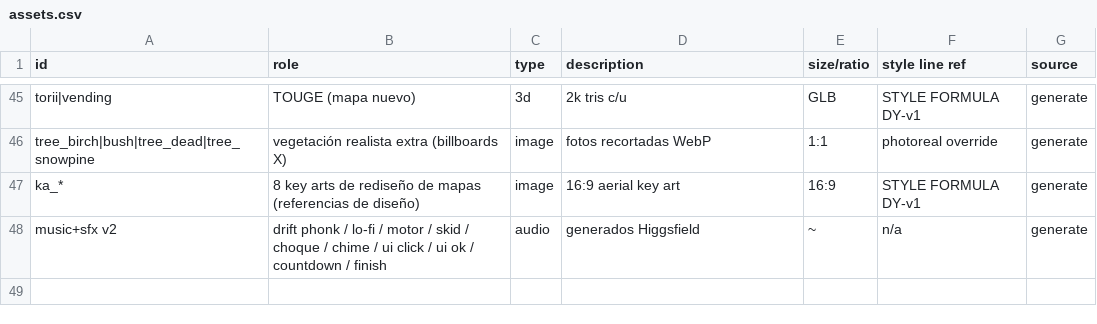
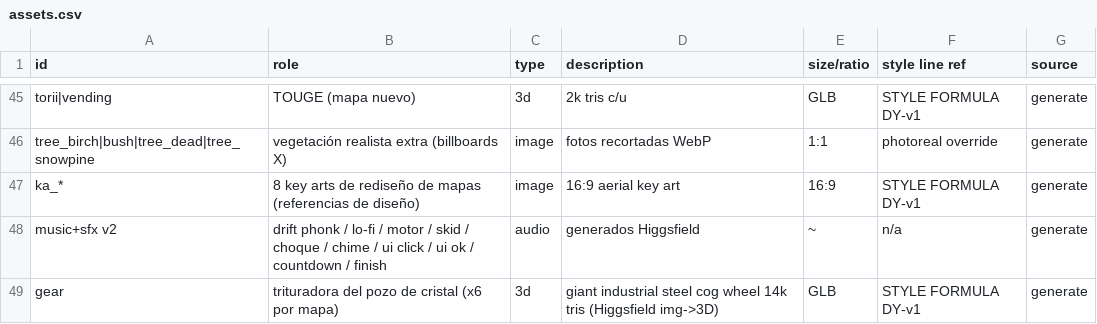
Before and after one commit to Juniorspro/General-Assets-Games, a CSV file: drift-yard/design/assets.csv, drawn as a sheet; only a part is shown, gaps mark what is left out; the diff names each change by its address in the sheet, - before the commit and + after, or states it on an @@ line.

```diff
--- a/drift-yard/design/assets.csv
+++ b/drift-yard/design/assets.csv
+row 49: gear | trituradora del pozo de cristal (x6 por mapa) | 3d | giant industrial steel cog wheel 14k tris (Higgsfield img->3D) | GLB | STYLE FORMULA DY-v1 | generate
```
Also changed, not shown: 3 other files.
